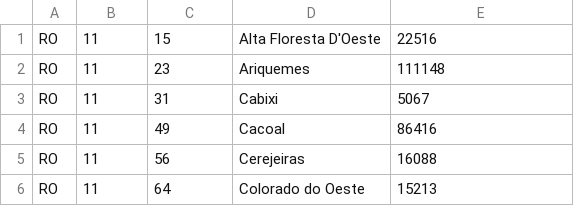
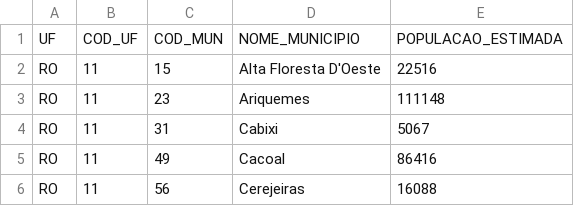
Before and after one commit to alexvaroz/data_science_alem_do_basico, a CSV file: POP2021_20221212.csv, drawn as a sheet; only a part is shown; the shorter side is filled out with more unchanged rows; the diff names each change by its address in the sheet, - before the commit and + after, or states it on an @@ line.

Commit message:
Add files via upload

```diff
--- a/POP2021_20221212.csv
+++ b/POP2021_20221212.csv
+row 1: UF | COD_UF | COD_MUN | NOME_MUNICIPIO | POPULACAO_ESTIMADA
```
